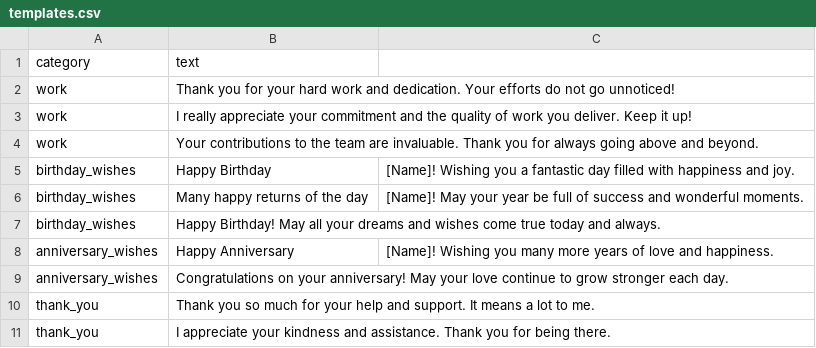
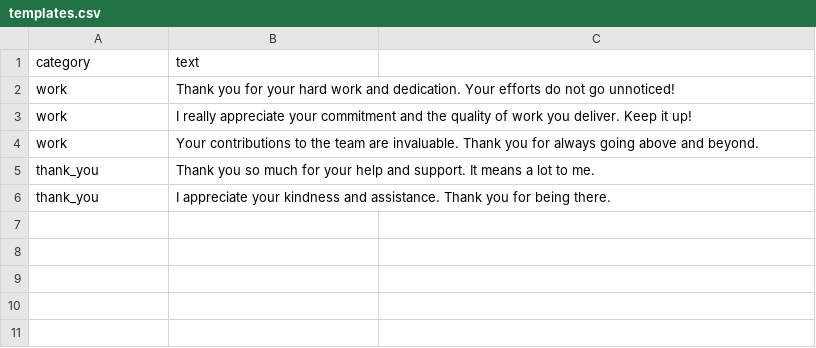
Before and after one commit to dimuuu/template-o-matic, a CSV file: templates.csv, drawn as a sheet; the diff names each change by its address in the sheet, - before the commit and + after, or states it on an @@ line.

Commit message:
fix csv

```diff
--- a/templates.csv
+++ b/templates.csv
-row 5: birthday_wishes | Happy Birthday | [Name]! Wishing you a fantastic day filled with happiness and joy.
-row 6: birthday_wishes | Many happy returns of the day | [Name]! May your year be full of success and wonderful moments.
-row 7: birthday_wishes | Happy Birthday! May all your dreams and wishes come true today and always.
-row 8: anniversary_wishes | Happy Anniversary | [Name]! Wishing you many more years of love and happiness.
-row 9: anniversary_wishes | Congratulations on your anniversary! May your love continue to grow stronger each day.
```
